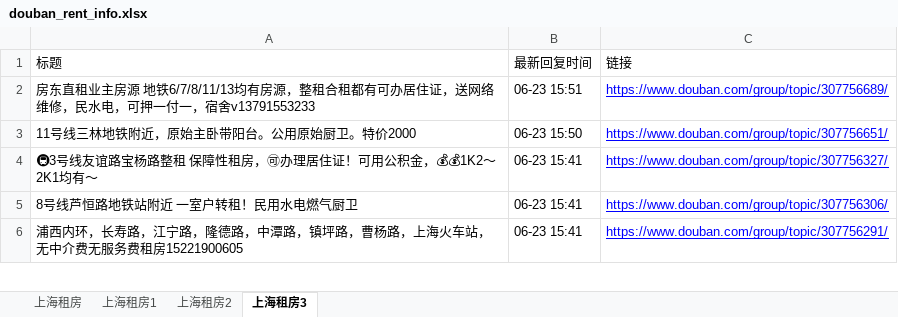
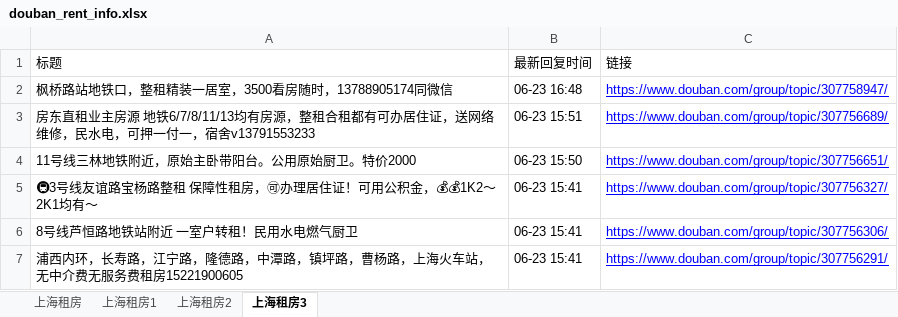
Before and after one commit to RyanShi0118/rent-info-crawler, an Excel workbook: douban_rent_info.xlsx, sheet 上海租房3, drawn as a sheet; only a part is shown; values as stored, in another font and other column widths than the file's, no borders; the diff names each change by its address in the sheet, - before the commit and + after, or states it on an @@ line.

```diff
--- a/douban_rent_info.xlsx (sheet 上海租房3)
+++ b/douban_rent_info.xlsx (sheet 上海租房3)
+row 2: 枫桥路站地铁口，整租精装一居室，3500看房随时，13788905174同微信 | 06-23 16:48 | https://www.douban.com/group/topic/307758947/
```
Also changed, not shown: sheet 上海租房, sheet 上海租房2, sheet 上海租房1, filtered_rent_info.xlsx, 1 other file.
